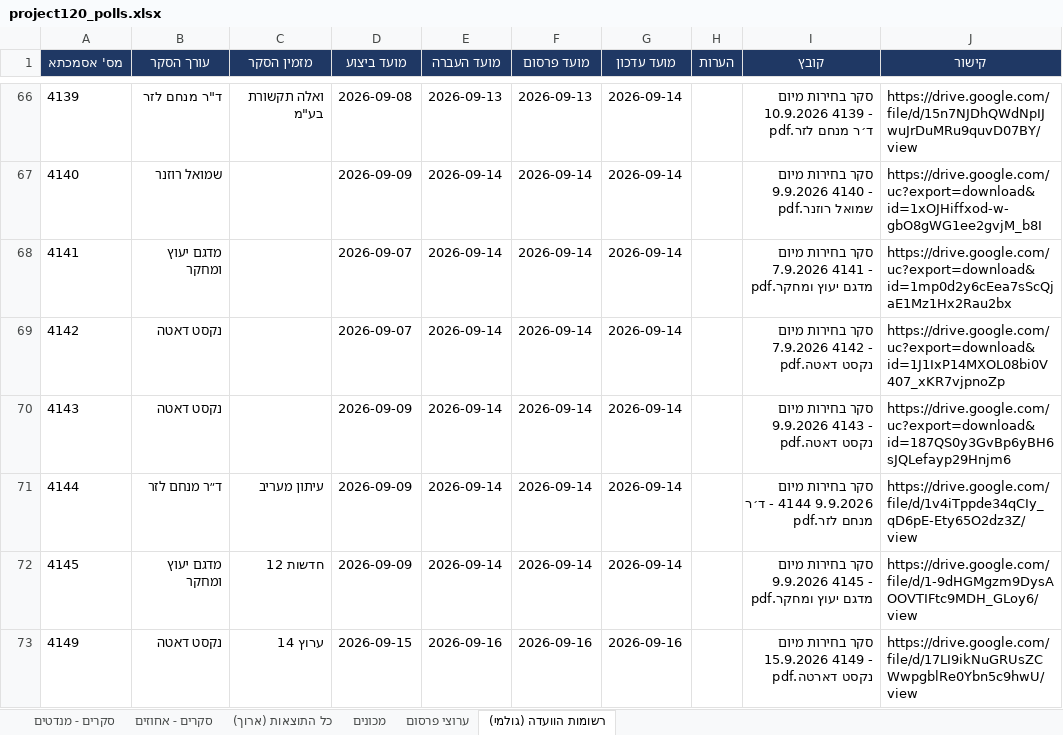
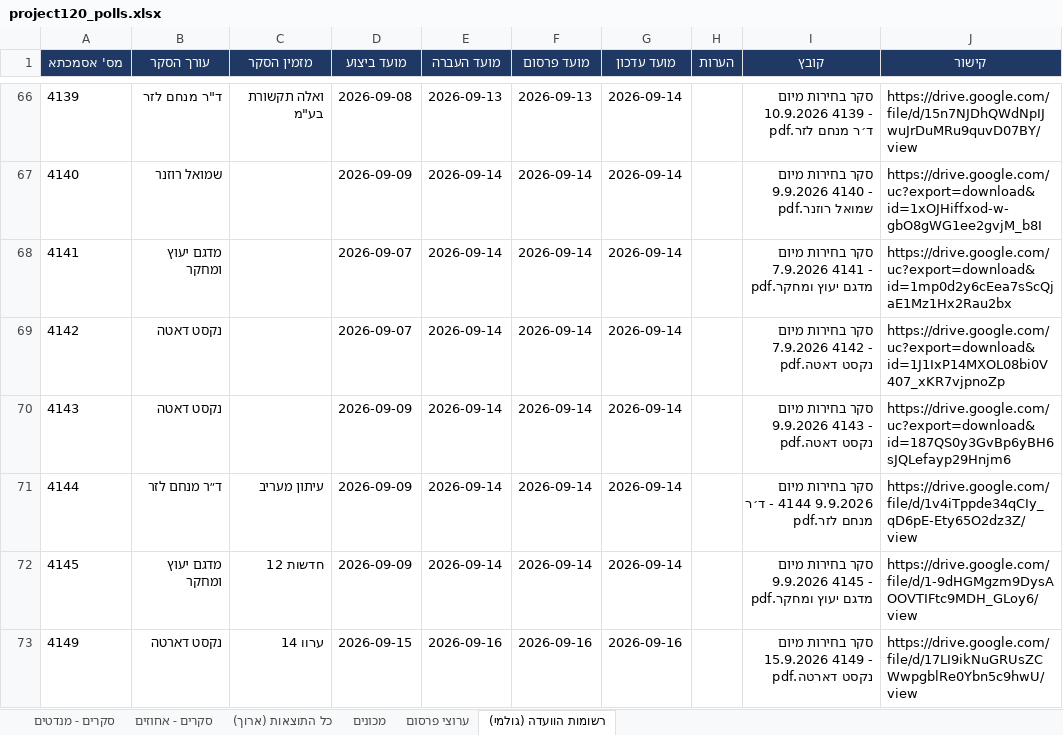
Before and after one commit to lautmanaha/project120, an Excel workbook: exports/project120_polls.xlsx, sheet רשומות הוועדה (גולמי), drawn as a sheet; only a part is shown, gaps mark what is left out; values as stored, in another font and other column widths than the file's, no borders; the diff names each change by its address in the sheet, - before the commit and + after, or states it on an @@ line.

```diff
--- a/exports/project120_polls.xlsx (sheet רשומות הוועדה (גולמי))
+++ b/exports/project120_polls.xlsx (sheet רשומות הוועדה (גולמי))
-B73 (עורך הסקר): נקסט דאטה
+B73 (עורך הסקר): נקסט דארטה
-C73 (מזמין הסקר): ערוץ 14
+C73 (מזמין הסקר): ערוו 14
```
Also changed, not shown: sheet כל התוצאות (ארוך), sheet ערוצי פרסום, sheet סקרים - מנדטים, sheet מכונים, sheet סקרים - אחוזים, 3 other files.
